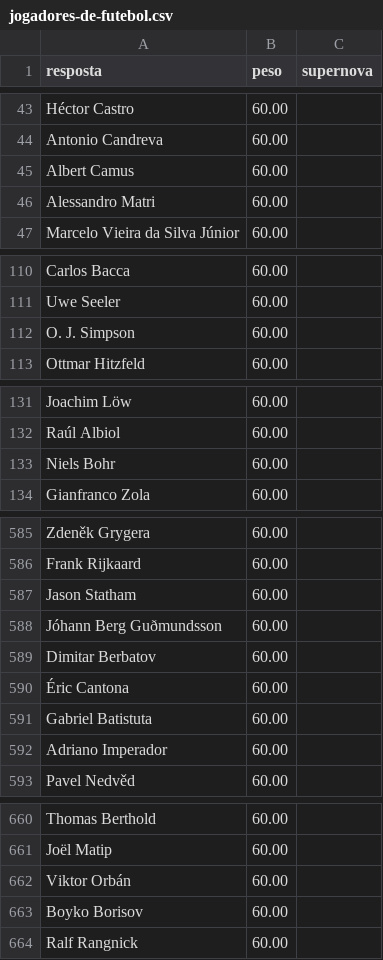
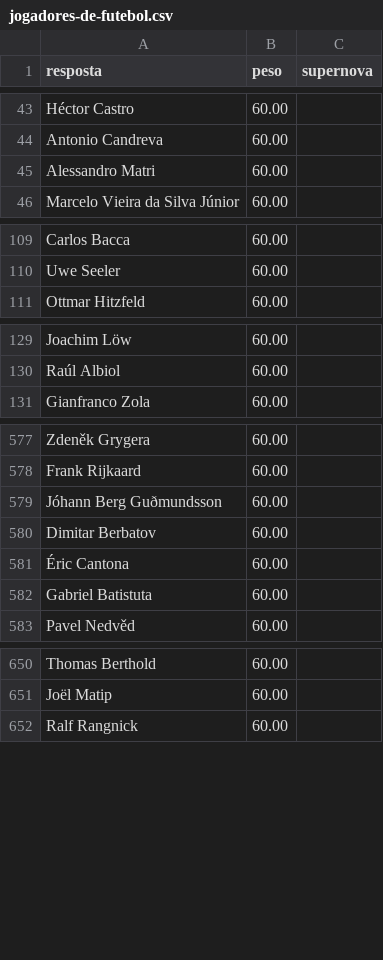
Before and after one commit to pedro1ace/nichoojogo, a CSV file: dados/ajustes/jogadores-de-futebol.csv, drawn as a sheet; only a part is shown, gaps mark what is left out; the diff covers the shown part only.

```diff
--- a/dados/ajustes/jogadores-de-futebol.csv
+++ b/dados/ajustes/jogadores-de-futebol.csv
@@ -44,3 +44,2 @@ Héctor Castro,60.00,
 Antonio Candreva,60.00,
-Albert Camus,60.00,
 Alessandro Matri,60.00,
@@ -111,3 +110,2 @@ Carlos Bacca,60.00,
 Uwe Seeler,60.00,
-O. J. Simpson,60.00,
 Ottmar Hitzfeld,60.00,
@@ -132,3 +130,2 @@ Joachim Löw,60.00,
 Raúl Albiol,60.00,
-Niels Bohr,60.00,
 Gianfranco Zola,60.00,
@@ -586,3 +578,2 @@ Zdeněk Grygera,60.00,
 Frank Rijkaard,60.00,
-Jason Statham,60.00,
 Jóhann Berg Guðmundsson,60.00,
@@ -591,3 +582,2 @@ Dimitar Berbatov,60.00,
 Gabriel Batistuta,60.00,
-Adriano Imperador,60.00,
 Pavel Nedvěd,60.00,
@@ -661,4 +651,2 @@ Thomas Berthold,60.00,
 Joël Matip,60.00,
-Viktor Orbán,60.00,
-Boyko Borisov,60.00,
 Ralf Rangnick,60.00,
```
Also changed, not shown: 28 removed rows elsewhere in this file, dados/ajustes/comidas-tipicas.csv, dados/ajustes/desenhos-animados.csv, 28 other files.
